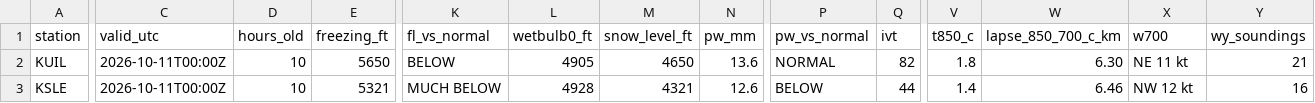
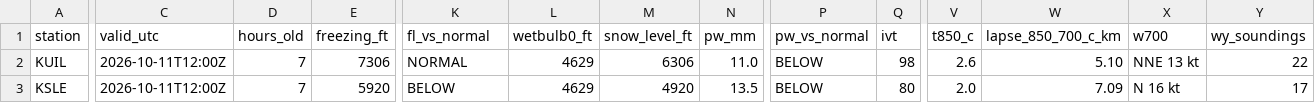
Before and after one commit to bdgroves/cascadia-wx, a CSV file: air.csv, drawn as a sheet; only a part is shown, gaps mark what is left out; the diff covers the shown part only; the diff names each change by its address in the sheet, - before the commit and + after, or states it on an @@ line.

```diff
--- a/air.csv
+++ b/air.csv
-C2:C3 (valid_utc): 2026-10-11T00:00Z
+C2:C3 (valid_utc): 2026-10-11T12:00Z
-D2:D3 (hours_old): 10
+D2:D3 (hours_old): 7
-E2 (freezing_ft): 5650
+E2 (freezing_ft): 7306
-K2 (fl_vs_normal): BELOW
+K2 (fl_vs_normal): NORMAL
-L2 (wetbulb0_ft): 4905
+L2 (wetbulb0_ft): 4629
-M2 (snow_level_ft): 4650
+M2 (snow_level_ft): 6306
-N2 (pw_mm): 13.6
+N2 (pw_mm): 11.0
-P2 (pw_vs_normal): NORMAL
+P2 (pw_vs_normal): BELOW
-Q2 (ivt): 82
+Q2 (ivt): 98
-V2 (t850_c): 1.8
+V2 (t850_c): 2.6
-W2 (lapse_850_700_c_km): 6.30
+W2 (lapse_850_700_c_km): 5.10
-X2 (w700): NE 11 kt
+X2 (w700): NNE 13 kt
-Y2 (wy_soundings): 21
+Y2 (wy_soundings): 22
-E3 (freezing_ft): 5321
+E3 (freezing_ft): 5920
-K3 (fl_vs_normal): MUCH BELOW
+K3 (fl_vs_normal): BELOW
-L3 (wetbulb0_ft): 4928
+L3 (wetbulb0_ft): 4629
-M3 (snow_level_ft): 4321
+M3 (snow_level_ft): 4920
-N3 (pw_mm): 12.6
+N3 (pw_mm): 13.5
-Q3 (ivt): 44
+Q3 (ivt): 80
-V3 (t850_c): 1.4
+V3 (t850_c): 2.0
-W3 (lapse_850_700_c_km): 6.46
+W3 (lapse_850_700_c_km): 7.09
-X3 (w700): NW 12 kt
+X3 (w700): N 16 kt
-Y3 (wy_soundings): 16
+Y3 (wy_soundings): 17
```
Also changed, not shown: 35 edited cells elsewhere in this file, sounding_series.csv, summary.csv, 3 other files.
